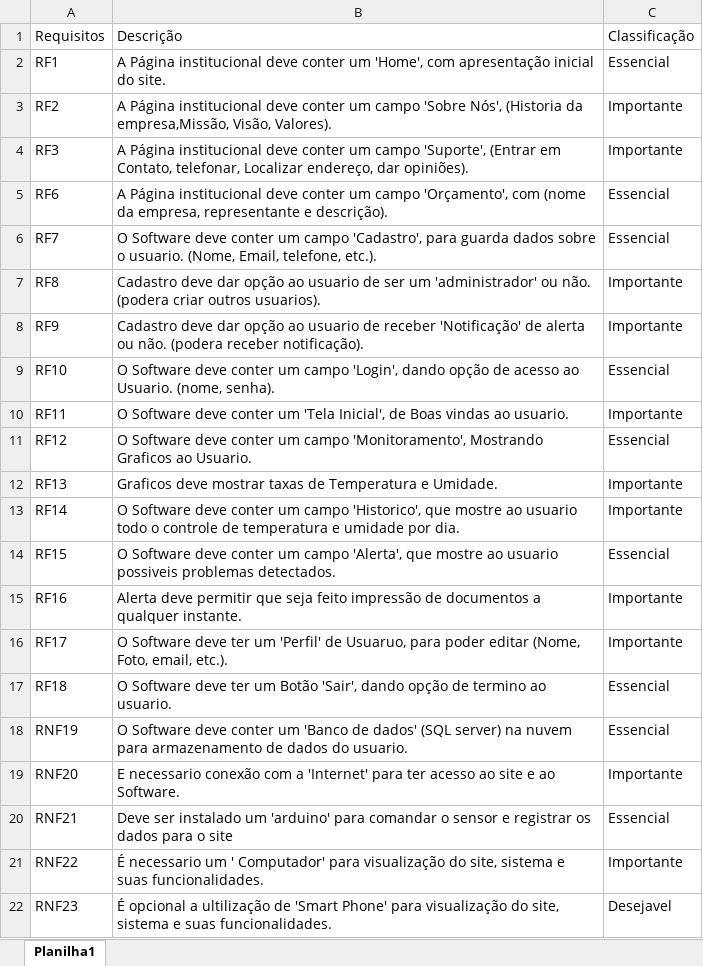
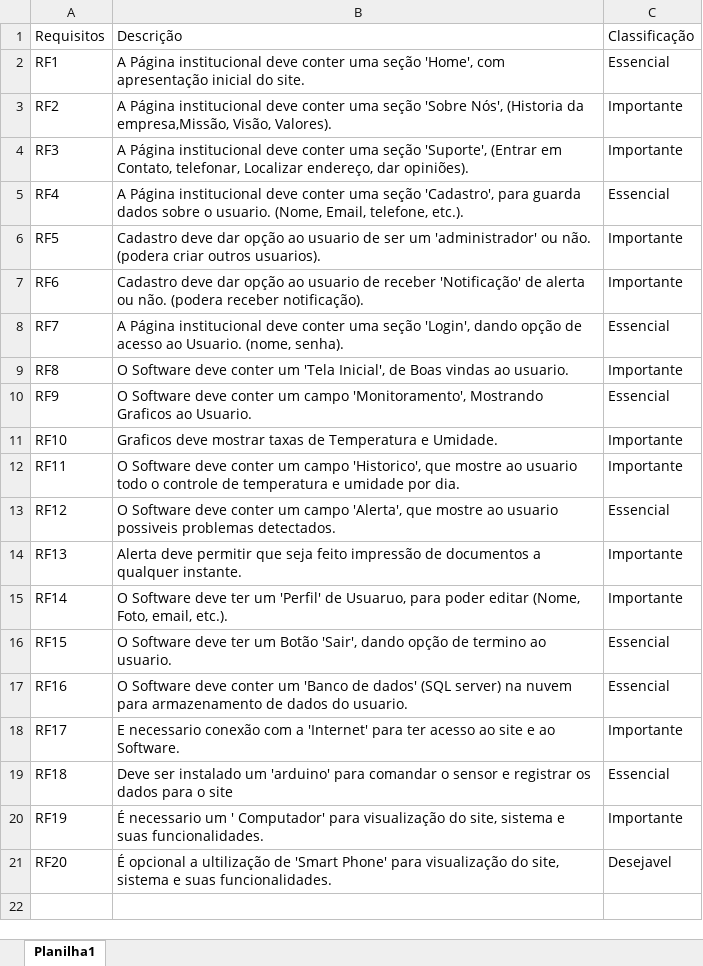
Before and after one commit to BandTec/grupo3-sa, an Excel workbook: Projeto-Documentacao/Planilhas/Tabela de Requisitos.xlsx, sheet Planilha1, drawn as a sheet; values as stored, in another font and other column widths than the file's, no borders; table styles not drawn; removed rows and columns are numbered as before the commit, all else as after; the diff names each change by its address in the sheet, - before the commit and + after, or states it on an @@ line.

```diff
--- a/Projeto-Documentacao/Planilhas/Tabela de Requisitos.xlsx (sheet Planilha1)
+++ b/Projeto-Documentacao/Planilhas/Tabela de Requisitos.xlsx (sheet Planilha1)
-B2: …deve conter um 'Home', com…
+B2: …deve conter uma seção 'Home', com…
-B3: …deve conter um campo 'Sobre Nós',…
+B3: …deve conter uma seção 'Sobre Nós',…
-B4: …deve conter um campo 'Suporte', (Entrar…
+B4: …deve conter uma seção 'Suporte', (Entrar…
+row 5: RF4 | A Página institucional deve conter uma seção 'Cadastro', para guarda dados sobre o usuario. (Nome, Email, telefone, etc.). | Essencial
+row 6: RF5 | Cadastro deve dar opção ao usuario de ser um 'administrador' ou não. (podera criar outros usuarios). | Importante
-B7: A Página institucional deve conter um campo 'Orçamento', com (nome da empresa, representante e descrição).
+B7: Cadastro deve dar opção ao usuario de receber 'Notificação' de alerta ou não. (podera receber notificação).
-C7: Essencial
+C7: Importante
-B8: O Software deve conter um campo 'Cadastro', para guarda dados sobre o usuario. (Nome, Email, telefone, etc.).
+B8: A Página institucional deve conter uma seção 'Login', dando opção de acesso ao Usuario. (nome, senha).
-B9: Cadastro deve dar opção ao usuario de ser um 'administrador' ou não. (podera criar outros usuarios).
+B9: O Software deve conter um 'Tela Inicial', de Boas vindas ao usuario.
-B10: Cadastro deve dar opção ao usuario de receber 'Notificação' de alerta ou não. (podera receber notificação).
+B10: O Software deve conter um campo 'Monitoramento', Mostrando Graficos ao Usuario.
-C10: Importante
+C10: Essencial
-B11: O Software deve conter um campo 'Login', dando opção de acesso ao Usuario. (nome, senha).
+B11: Graficos deve mostrar taxas de Temperatura e Umidade.
-C11: Essencial
+C11: Importante
-B12: …conter um 'Tela Inicial', de Boas vindas ao usuario.
+B12: …conter um campo 'Historico', que mostre ao usuario todo o controle de temperatura e umidade por dia.
-B13: …um campo 'Monitoramento', Mostrando Graficos ao Usuario.
+B13: …um campo 'Alerta', que mostre ao usuario possiveis problemas detectados.
-B14: Graficos deve mostrar taxas de Temperatura e Umidade.
+B14: Alerta deve permitir que seja feito impressão de documentos a qualquer instante.
-B15: …Software deve conter um campo 'Historico', que mostre ao usuario todo o controle de temperatura e umidade por dia.
+B15: …Software deve ter um 'Perfil' de Usuaruo, para poder editar (Nome, Foto, email, etc.).
-B16: …Software deve conter um campo 'Alerta', que mostre ao usuario possiveis problemas detectados.
+B16: …Software deve ter um Botão 'Sair', dando opção de termino ao usuario.
-B17: Alerta deve permitir que seja feito impressão de documentos a qualquer instante.
+B17: O Software deve conter um 'Banco de dados' (SQL server) na nuvem para armazenamento de dados do usuario.
-C17: Importante
+C17: Essencial
-B18: O Software deve ter um 'Perfil' de Usuaruo, para poder editar (Nome, Foto, email, etc.).
+B18: E necessario conexão com a 'Internet' para ter acesso ao site e ao Software.
-B19: O Software deve ter um Botão 'Sair', dando opção de termino ao usuario.
+B19: Deve ser instalado um 'arduino' para comandar o sensor e registrar os dados para o site
-row 18: RNF19 | O Software deve conter um 'Banco de dados' (SQL server) na nuvem para armazenamento de dados do usuario. | Essencial
-row 19: RNF20 | E necessario conexão com a 'Internet' para ter acesso ao site e ao Software. | Importante
-row 20: RNF21 | Deve ser instalado um 'arduino' para comandar o sensor e registrar os dados para o site | Essencial
-A20: RNF22
+A20: RF19
-A21: RNF23
+A21: RF20
```
Also changed, not shown: Projeto-Documentacao/Planilhas/Plano de UAT - Homol 1 Semestre 2019 v1.xlsx, Projeto-Documentacao/Planilhas/Sprint_Backlog.xlsx, 2 other files.
